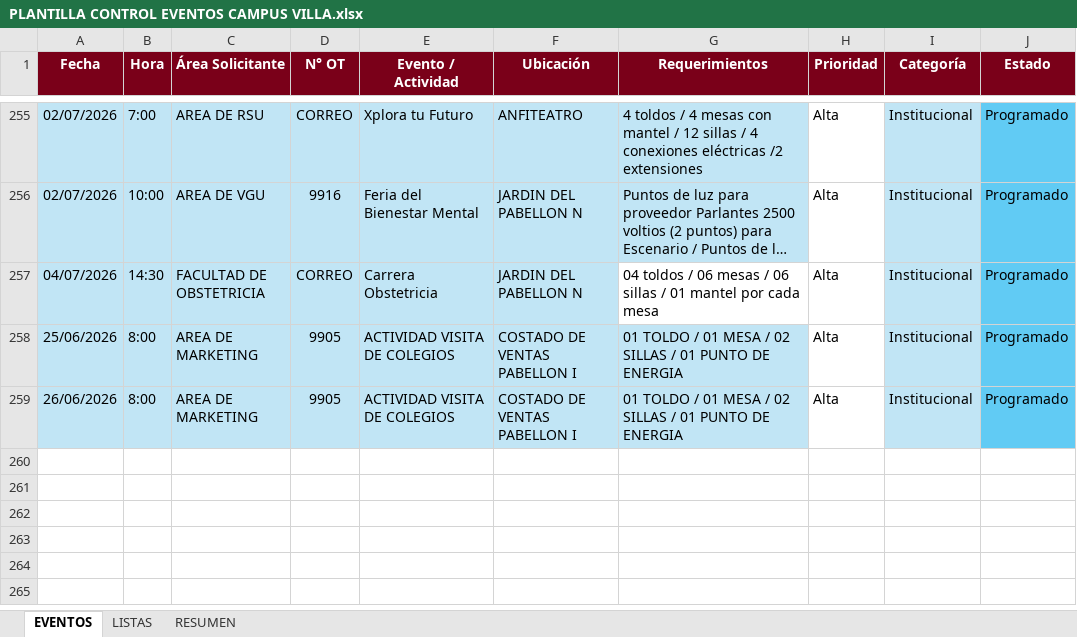
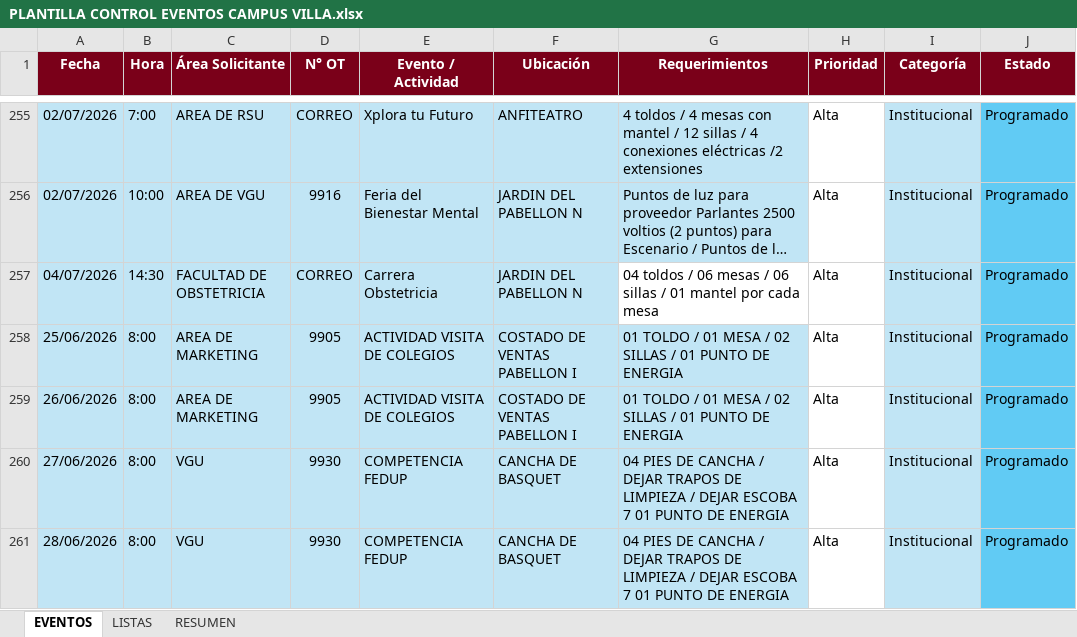
Before and after one commit to frankchavez-cloud/EVENTOS-CAMPUS-VILLA, an Excel workbook: PLANTILLA CONTROL EVENTOS CAMPUS VILLA.xlsx, sheet EVENTOS, drawn as a sheet; only a part is shown, gaps mark what is left out; long unchanged cells end in …; values as stored, in another font and other column widths than the file's, no borders; conditional formats and table styles not drawn; the diff names each change by its address in the sheet, - before the commit and + after, or states it on an @@ line.

Commit message:
Add files via upload

```diff
--- a/PLANTILLA CONTROL EVENTOS CAMPUS VILLA.xlsx (sheet EVENTOS)
+++ b/PLANTILLA CONTROL EVENTOS CAMPUS VILLA.xlsx (sheet EVENTOS)
+row 260: 27/06/2026 | 8:00 | VGU | 9930 | COMPETENCIA FEDUP | CANCHA DE BASQUET | 04 PIES DE CANCHA / DEJAR TRAPOS DE LIMPIEZA / DEJAR ESCOBA 7 01 PUNTO DE ENERGIA | Alta | Institucional | Programado
+row 261: 28/06/2026 | 8:00 | VGU | 9930 | COMPETENCIA FEDUP | CANCHA DE BASQUET | 04 PIES DE CANCHA / DEJAR TRAPOS DE LIMPIEZA / DEJAR ESCOBA 7 01 PUNTO DE ENERGIA | Alta | Institucional | Programado
```
